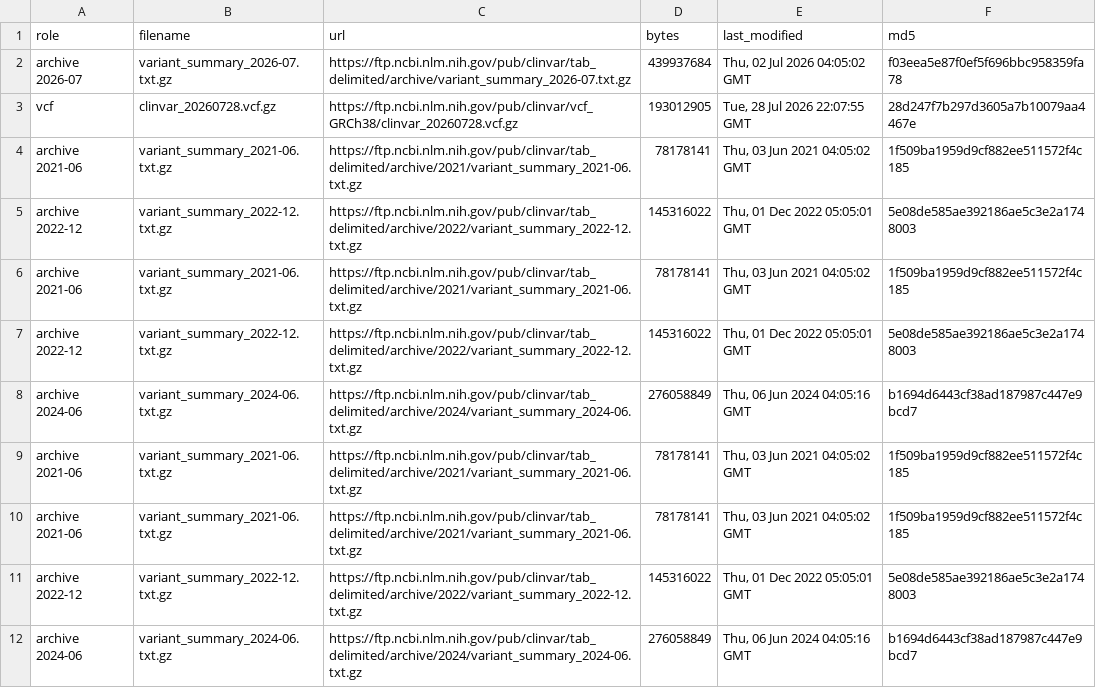
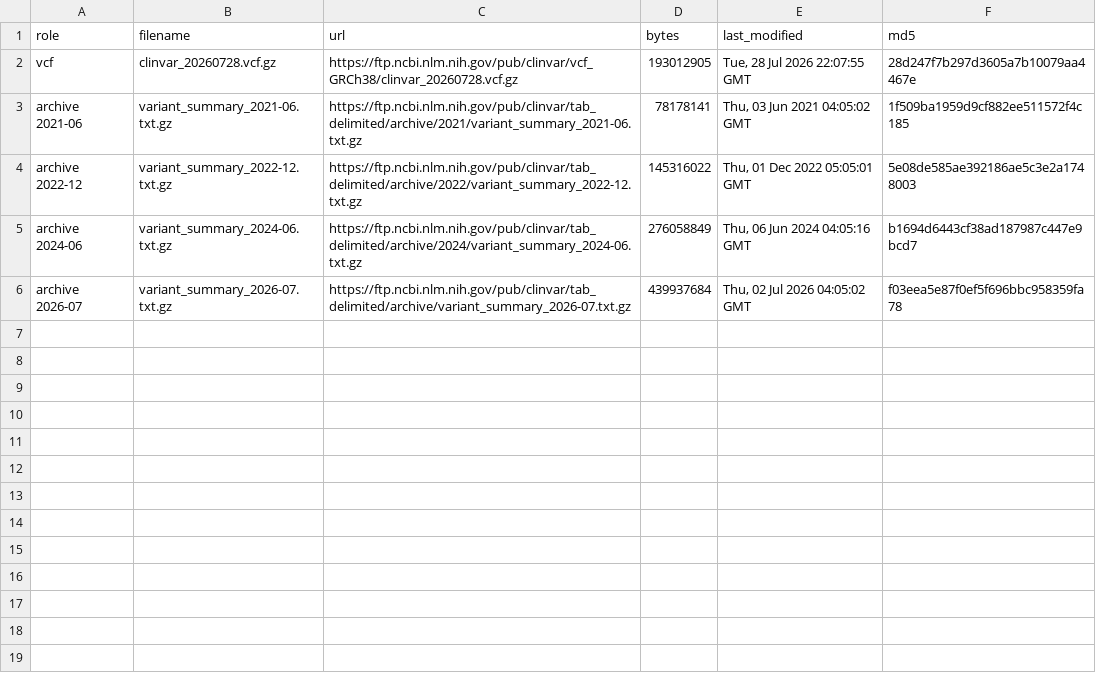
Before and after one commit to gbbarra/vus-hindsight, a TSV file: results/_manifest.tsv, drawn as a sheet.

```diff
--- a/results/_manifest.tsv
+++ b/results/_manifest.tsv
@@ -1,3 +1,2 @@
 role	filename	url	bytes	last_modified	md5
-archive 2026-07	variant_summary_2026-07.txt.gz	https://ftp.ncbi.nlm.nih.gov/pub/clinvar/tab_delimited/archive/variant_summary_2026-07.txt.gz	439937684	Thu, 02 Jul 2026 04:05:02 GMT	f03eea5e87f0ef5f696bbc958359fa78
 vcf	clinvar_20260728.vcf.gz	https://ftp.ncbi.nlm.nih.gov/pub/clinvar/vcf_GRCh38/clinvar_20260728.vcf.gz	193012905	Tue, 28 Jul 2026 22:07:55 GMT	28d247f7b297d3605a7b10079aa4467e
@@ -5,8 +4,3 @@ archive 2021-06	variant_summary_2021-06.txt.gz	https://ftp.ncbi.nlm.nih.gov/pub/
 archive 2022-12	variant_summary_2022-12.txt.gz	https://ftp.ncbi.nlm.nih.gov/pub/clinvar/tab_delimited/archive/2022/variant_summary_2022-12.txt.gz	145316022	Thu, 01 Dec 2022 05:05:01 GMT	5e08de585ae392186ae5c3e2a1748003
-archive 2021-06	variant_summary_2021-06.txt.gz	https://ftp.ncbi.nlm.nih.gov/pub/clinvar/tab_delimited/archive/2021/variant_summary_2021-06.txt.gz	78178141	Thu, 03 Jun 2021 04:05:02 GMT	1f509ba1959d9cf882ee511572f4c185
-archive 2022-12	variant_summary_2022-12.txt.gz	https://ftp.ncbi.nlm.nih.gov/pub/clinvar/tab_delimited/archive/2022/variant_summary_2022-12.txt.gz	145316022	Thu, 01 Dec 2022 05:05:01 GMT	5e08de585ae392186ae5c3e2a1748003
 archive 2024-06	variant_summary_2024-06.txt.gz	https://ftp.ncbi.nlm.nih.gov/pub/clinvar/tab_delimited/archive/2024/variant_summary_2024-06.txt.gz	276058849	Thu, 06 Jun 2024 04:05:16 GMT	b1694d6443cf38ad187987c447e9bcd7
-archive 2021-06	variant_summary_2021-06.txt.gz	https://ftp.ncbi.nlm.nih.gov/pub/clinvar/tab_delimited/archive/2021/variant_summary_2021-06.txt.gz	78178141	Thu, 03 Jun 2021 04:05:02 GMT	1f509ba1959d9cf882ee511572f4c185
-archive 2021-06	variant_summary_2021-06.txt.gz	https://ftp.ncbi.nlm.nih.gov/pub/clinvar/tab_delimited/archive/2021/variant_summary_2021-06.txt.gz	78178141	Thu, 03 Jun 2021 04:05:02 GMT	1f509ba1959d9cf882ee511572f4c185
-archive 2022-12	variant_summary_2022-12.txt.gz	https://ftp.ncbi.nlm.nih.gov/pub/clinvar/tab_delimited/archive/2022/variant_summary_2022-12.txt.gz	145316022	Thu, 01 Dec 2022 05:05:01 GMT	5e08de585ae392186ae5c3e2a1748003
-archive 2024-06	variant_summary_2024-06.txt.gz	https://ftp.ncbi.nlm.nih.gov/pub/clinvar/tab_delimited/archive/2024/variant_summary_2024-06.txt.gz	276058849	Thu, 06 Jun 2024 04:05:16 GMT	b1694d6443cf38ad187987c447e9bcd7
+archive 2026-07	variant_summary_2026-07.txt.gz	https://ftp.ncbi.nlm.nih.gov/pub/clinvar/tab_delimited/archive/variant_summary_2026-07.txt.gz	439937684	Thu, 02 Jul 2026 04:05:02 GMT	f03eea5e87f0ef5f696bbc958359fa78
```
Also changed, not shown: 4 other files.
